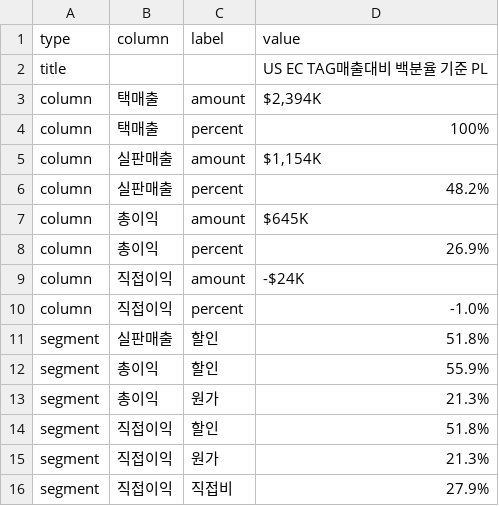
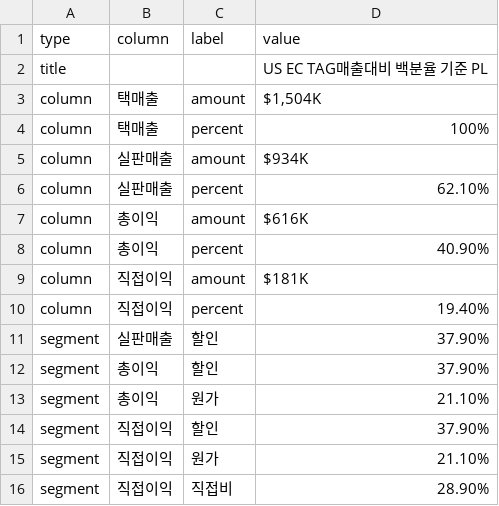
Before and after one commit to kyeongsoo88/New_stodashboard, a CSV file: frontend/public/data/direct-profit-popup.csv, drawn as a sheet; the diff names each change by its address in the sheet, - before the commit and + after, or states it on an @@ line.

```diff
--- a/frontend/public/data/direct-profit-popup.csv
+++ b/frontend/public/data/direct-profit-popup.csv
-D3 (value): $2,394K
+D3 (value): $1,504K
-D5 (value): $1,154K
+D5 (value): $934K
-D6 (value): 48.2%
+D6 (value): 62.10%
-D7 (value): $645K
+D7 (value): $616K
-D8 (value): 26.9%
+D8 (value): 40.90%
-D9 (value): -$24K
+D9 (value): $181K
-D10 (value): -1.0%
+D10 (value): 19.40%
-D11 (value): 51.8%
+D11 (value): 37.90%
-D12 (value): 55.9%
+D12 (value): 37.90%
-D13 (value): 21.3%
+D13 (value): 21.10%
-D14 (value): 51.8%
+D14 (value): 37.90%
-D15 (value): 21.3%
+D15 (value): 21.10%
-D16 (value): 27.9%
+D16 (value): 28.90%
```
Also changed, not shown: frontend/public/data/dashboard-data.csv, 2 other files.
